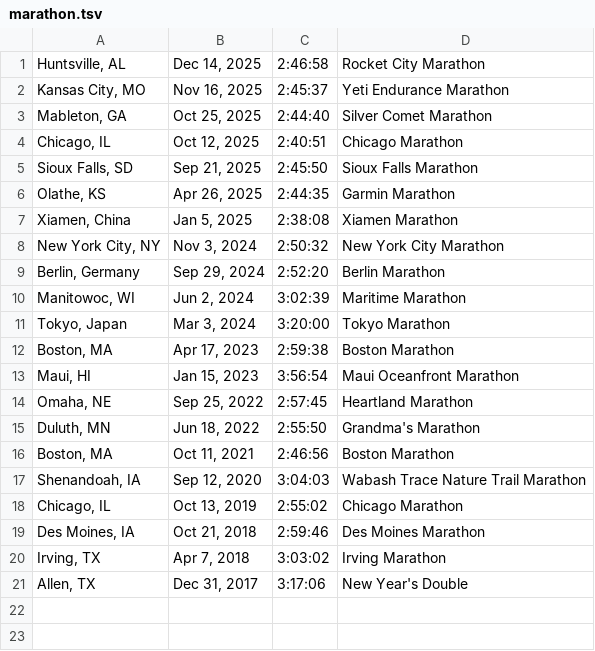
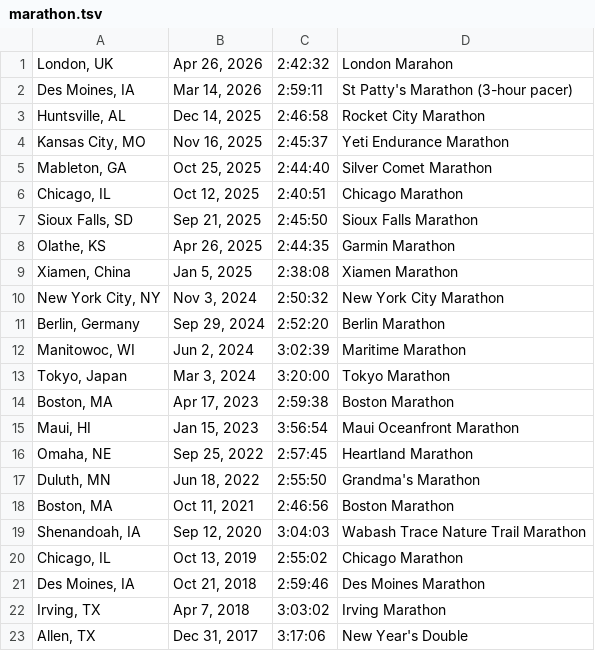
Before and after one commit to chengniedotcom/chengniedotcom.github.io, a TSV file: marathon.tsv, drawn as a sheet.

```diff
--- a/marathon.tsv
+++ b/marathon.tsv
@@ -1 +1,3 @@
+London, UK	    Apr 26, 2026	2:42:32	London Marahon
+Des Moines, IA	Mar 14, 2026	2:59:11	St Patty's Marathon (3-hour pacer)
 Huntsville, AL	Dec 14, 2025	2:46:58	Rocket City Marathon
```
Also changed, not shown: 6 other files.
